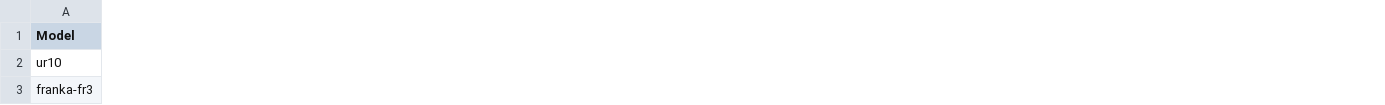
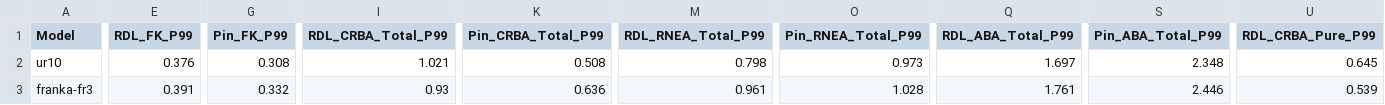
Before and after one commit to liyipeng2023/robot_dynamics_examples, a CSV file: benchmark/time_benchmark_results.csv, drawn as a sheet; only a part is shown, gaps mark what is left out; the diff covers the shown part only; the diff names each change by its address in the sheet, - before the commit and + after, or states it on an @@ line.

```diff
--- a/benchmark/time_benchmark_results.csv
+++ b/benchmark/time_benchmark_results.csv
+column E (RDL_FK_P99), rows 2-3: 0.376 | 0.391
+column G (Pin_FK_P99), rows 2-3: 0.308 | 0.332
+column I (RDL_CRBA_Total_P99), rows 2-3: 1.021 | 0.93
+column K (Pin_CRBA_Total_P99), rows 2-3: 0.508 | 0.636
+column M (RDL_RNEA_Total_P99), rows 2-3: 0.798 | 0.961
+column O (Pin_RNEA_Total_P99), rows 2-3: 0.973 | 1.028
+column Q (RDL_ABA_Total_P99), rows 2-3: 1.697 | 1.761
+column S (Pin_ABA_Total_P99), rows 2-3: 2.348 | 2.446
+column U (RDL_CRBA_Pure_P99), rows 2-3: 0.645 | 0.539
```
Also changed, not shown: 5 added columns and 84 edited cells elsewhere in this file, 13 other files.
